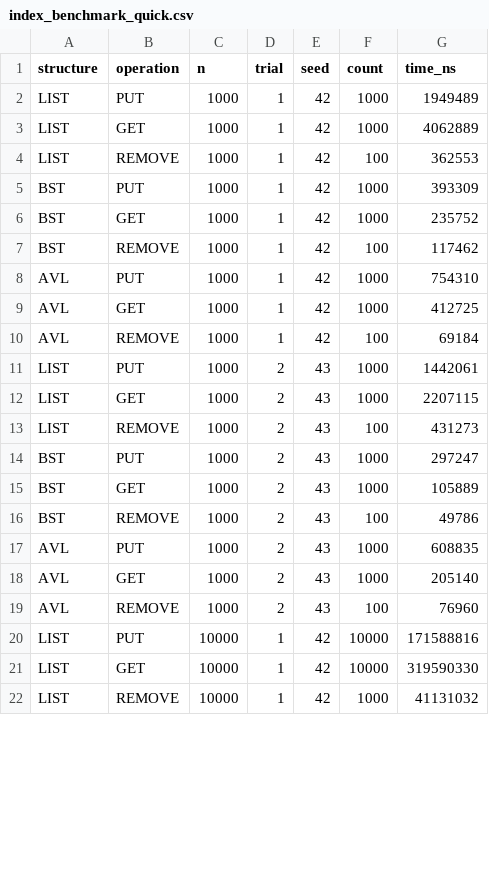
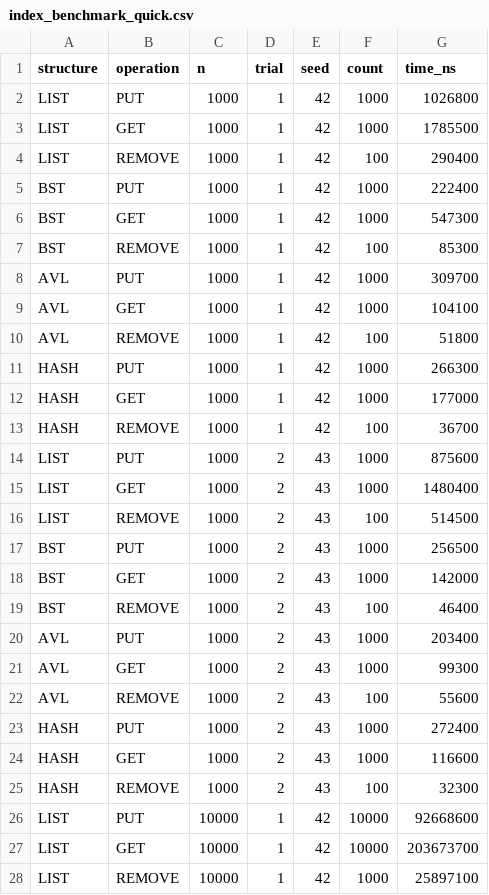
Before and after one commit to romeerozz/Proyecto-Deportes-UNAL, a CSV file: data/results/index_benchmark_quick.csv, drawn as a sheet; only a part is shown; the diff covers the shown part only.

Commit message:
se agrega el benchmark de grafos, se actualiza el benchmark de indices y se actualizan las clases necesarias para esto

```diff
--- a/data/results/index_benchmark_quick.csv
+++ b/data/results/index_benchmark_quick.csv
@@ -1,22 +1,28 @@
 structure,operation,n,trial,seed,count,time_ns
-LIST,PUT,1000,1,42,1000,1949489
-LIST,GET,1000,1,42,1000,4062889
-LIST,REMOVE,1000,1,42,100,362553
-BST,PUT,1000,1,42,1000,393309
-BST,GET,1000,1,42,1000,235752
-BST,REMOVE,1000,1,42,100,117462
-AVL,PUT,1000,1,42,1000,754310
-AVL,GET,1000,1,42,1000,412725
-AVL,REMOVE,1000,1,42,100,69184
-LIST,PUT,1000,2,43,1000,1442061
-LIST,GET,1000,2,43,1000,2207115
-LIST,REMOVE,1000,2,43,100,431273
-BST,PUT,1000,2,43,1000,297247
-BST,GET,1000,2,43,1000,105889
-BST,REMOVE,1000,2,43,100,49786
-AVL,PUT,1000,2,43,1000,608835
-AVL,GET,1000,2,43,1000,205140
-AVL,REMOVE,1000,2,43,100,76960
-LIST,PUT,10000,1,42,10000,171588816
-LIST,GET,10000,1,42,10000,319590330
-LIST,REMOVE,10000,1,42,1000,41131032
+LIST,PUT,1000,1,42,1000,1026800
+LIST,GET,1000,1,42,1000,1785500
+LIST,REMOVE,1000,1,42,100,290400
+BST,PUT,1000,1,42,1000,222400
+BST,GET,1000,1,42,1000,547300
+BST,REMOVE,1000,1,42,100,85300
+AVL,PUT,1000,1,42,1000,309700
+AVL,GET,1000,1,42,1000,104100
+AVL,REMOVE,1000,1,42,100,51800
+HASH,PUT,1000,1,42,1000,266300
+HASH,GET,1000,1,42,1000,177000
+HASH,REMOVE,1000,1,42,100,36700
+LIST,PUT,1000,2,43,1000,875600
+LIST,GET,1000,2,43,1000,1480400
+LIST,REMOVE,1000,2,43,100,514500
+BST,PUT,1000,2,43,1000,256500
+BST,GET,1000,2,43,1000,142000
+BST,REMOVE,1000,2,43,100,46400
+AVL,PUT,1000,2,43,1000,203400
+AVL,GET,1000,2,43,1000,99300
+AVL,REMOVE,1000,2,43,100,55600
+HASH,PUT,1000,2,43,1000,272400
+HASH,GET,1000,2,43,1000,116600
+HASH,REMOVE,1000,2,43,100,32300
+LIST,PUT,10000,1,42,10000,92668600
+LIST,GET,10000,1,42,10000,203673700
+LIST,REMOVE,10000,1,42,1000,25897100
```
Also changed, not shown: 6 added rows and 15 edited cells elsewhere in this file, 6 other files.
